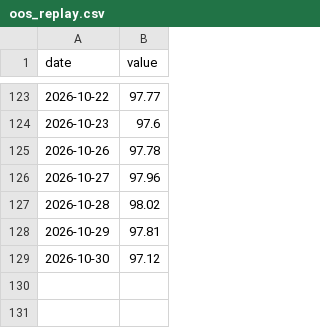
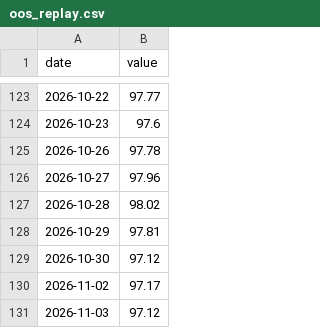
Before and after one commit to DuiArte/static-drift-weight, a CSV file: data/oos_replay.csv, drawn as a sheet; only a part is shown, gaps mark what is left out.

Commit message:
sync: thesis and published backtest figures (report 2026-05-30)
Generated by projects_sync from already-public outputs of DuiArte/ltcma
(origin/main 4d12158a6ed5, 2026-11-03):
- docs/bt_static_drift_weights.html  blob:e856a19a3e64  (report dated 2026-05-30)
- data/backtests_strategies.json  blob:084f4e8155fc  (catalog updated 2026-10-07)
- data/bt_replay/static_drift_weights.json  blob:4dc131de9bae  (2026-11-03)

Files: 0 added, 3 modified, 0 deleted.
Leak scan: clean (19 structural rules, 7 identity terms, 7 leak terms).

```diff
--- a/data/oos_replay.csv
+++ b/data/oos_replay.csv
@@ -129 +129,3 @@ date,value
 2026-10-30,97.12
+2026-11-02,97.17
+2026-11-03,97.12
```
Also changed, not shown: 2 other files.
